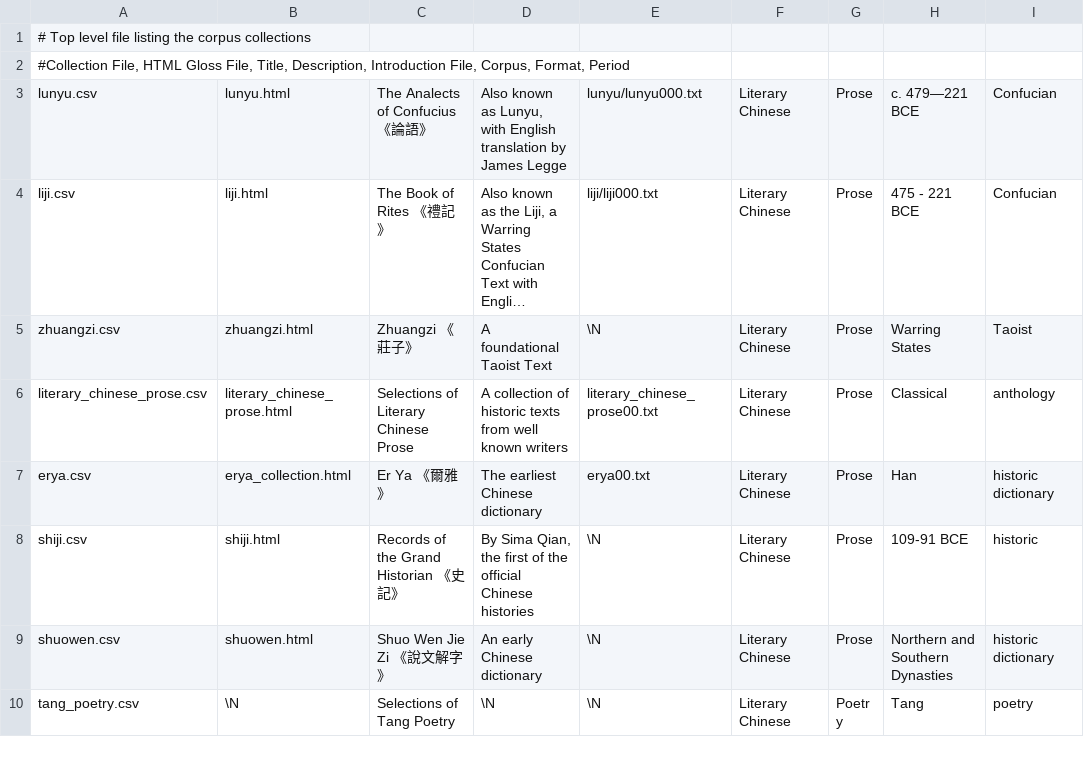
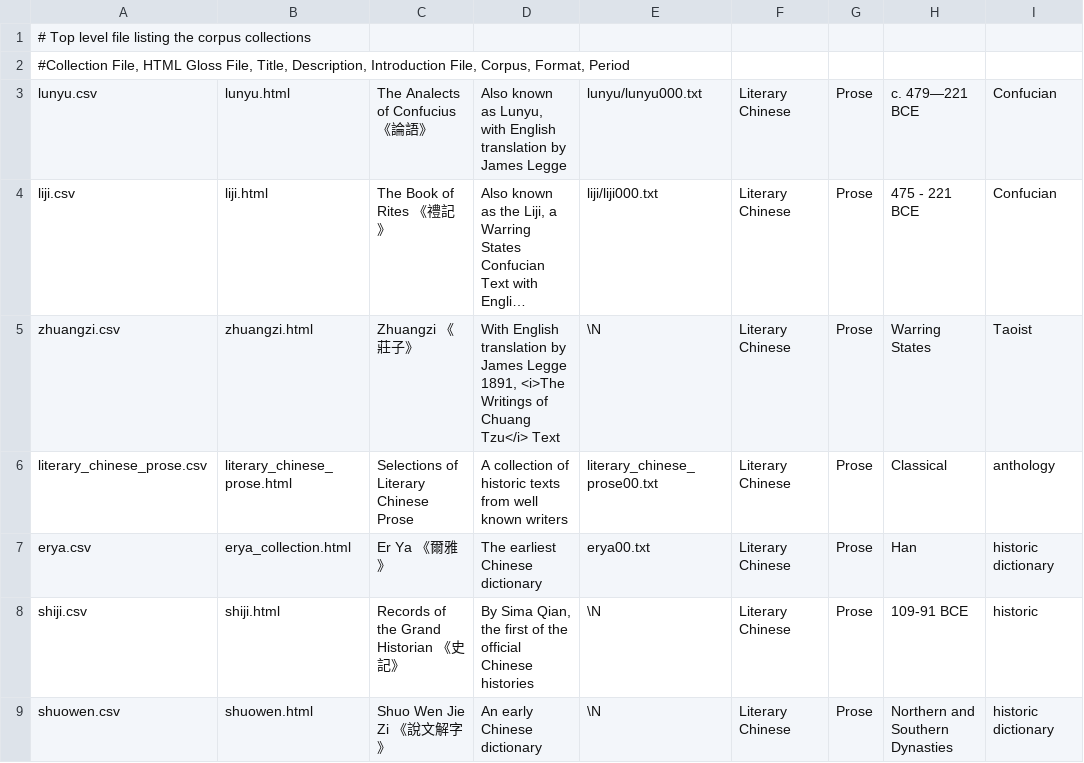
Before and after one commit to alexamies/chinesenotes.com, a CSV file: data/corpus/collections.csv, drawn as a sheet; only a part is shown; the shorter side is filled out with more unchanged rows; long unchanged cells end in …; the diff names each change by its address in the sheet, - before the commit and + after, or states it on an @@ line.

```diff
--- a/data/corpus/collections.csv
+++ b/data/corpus/collections.csv
-D5: A foundational Taoist Text
+D5: With English translation by James Legge 1891, <i>The Writings of Chuang Tzu</i> Text
```
Also changed, not shown: 3 other files.
